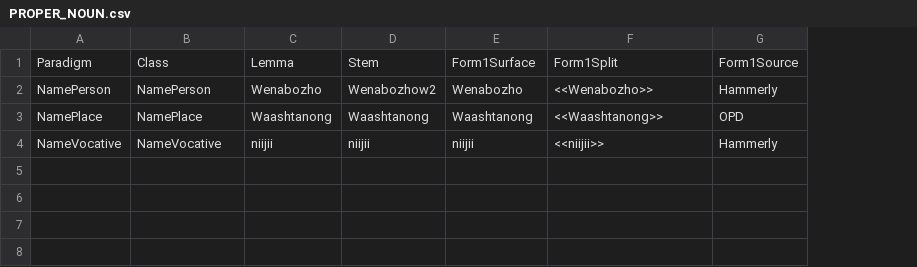
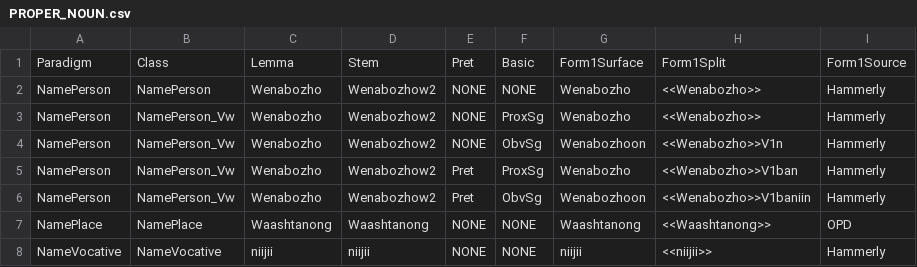
Before and after one commit to ELF-Lab/OjibweMorph, a CSV file: OtherSpreadsheets/PROPER_NOUN.csv, drawn as a sheet; addresses are those after the commit; the diff names each change by its address in the sheet, - before the commit and + after, or states it on an @@ line.

Commit message:
Initialize inflected names
There is still a lot to do here -- this is by no means a complete set of the inflectional classes that names can fall into. However, this is the basic framework. There will be an "unclassed" set for names that are not yet clear in terms of their class. These will not inflect. Then, there can be specific classes. But these must be based on observation, and will be built over time.

For the time being, this fixes #83

```diff
--- a/OtherSpreadsheets/PROPER_NOUN.csv
+++ b/OtherSpreadsheets/PROPER_NOUN.csv
+column E, rows 1-2: Pret | NONE; rows 7-8: NONE | NONE
+column F, rows 1-2: Basic | NONE; rows 7-8: NONE | NONE
+row 3: NamePerson | NamePerson_Vw | Wenabozho | Wenabozhow2 | NONE | ProxSg | Wenabozho | <<Wenabozho>> | Hammerly
+row 4: NamePerson | NamePerson_Vw | Wenabozho | Wenabozhow2 | NONE | ObvSg | Wenabozhoon | <<Wenabozho>>V1n | Hammerly
+row 5: NamePerson | NamePerson_Vw | Wenabozho | Wenabozhow2 | Pret | ProxSg | Wenabozho | <<Wenabozho>>V1ban | Hammerly
+row 6: NamePerson | NamePerson_Vw | Wenabozho | Wenabozhow2 | Pret | ObvSg | Wenabozhoon | <<Wenabozho>>V1baniin | Hammerly
```
Also changed, not shown: 3 other files.
